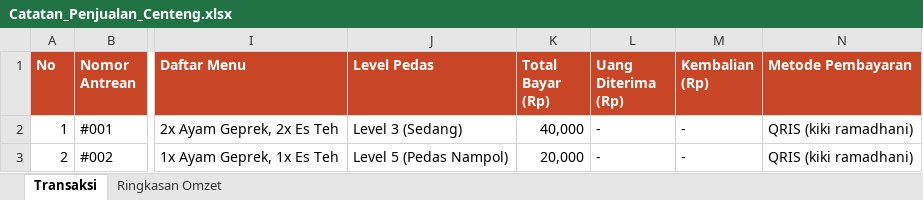
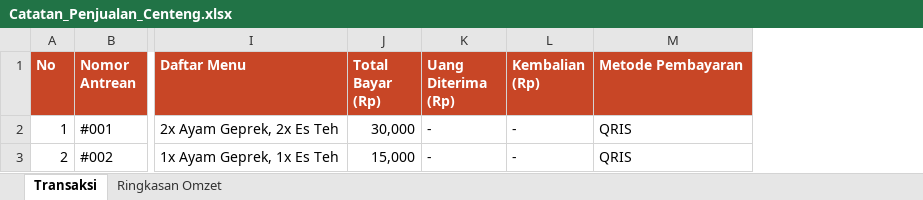
Before and after one commit to raya2125/ayam-geprek-centeng, an Excel workbook: Catatan_Penjualan_Centeng.xlsx, sheet Transaksi, drawn as a sheet; only a part is shown, gaps mark what is left out; values as stored, in another font and other column widths than the file's, no borders; removed rows and columns are numbered as before the commit, all else as after; the diff names each change by its address in the sheet, - before the commit and + after, or states it on an @@ line.

Commit message:
Remove spicy level, set Ayam Geprek to Rp 10.000, show clean QR-only image

```diff
--- a/Catatan_Penjualan_Centeng.xlsx (sheet Transaksi)
+++ b/Catatan_Penjualan_Centeng.xlsx (sheet Transaksi)
-column J (Level Pedas), rows 2-3: Level 3 (Sedang) | Level 5 (Pedas Nampol)
-J2 (Total Bayar (Rp)): 40,000
+J2 (Total Bayar (Rp)): 30,000
-M2:M3 (Metode Pembayaran): QRIS (kiki ramadhani)
+M2:M3 (Metode Pembayaran): QRIS
-J3 (Total Bayar (Rp)): 20,000
+J3 (Total Bayar (Rp)): 15,000
```
Also changed, not shown: sheet Ringkasan Omzet, 14 other files.
